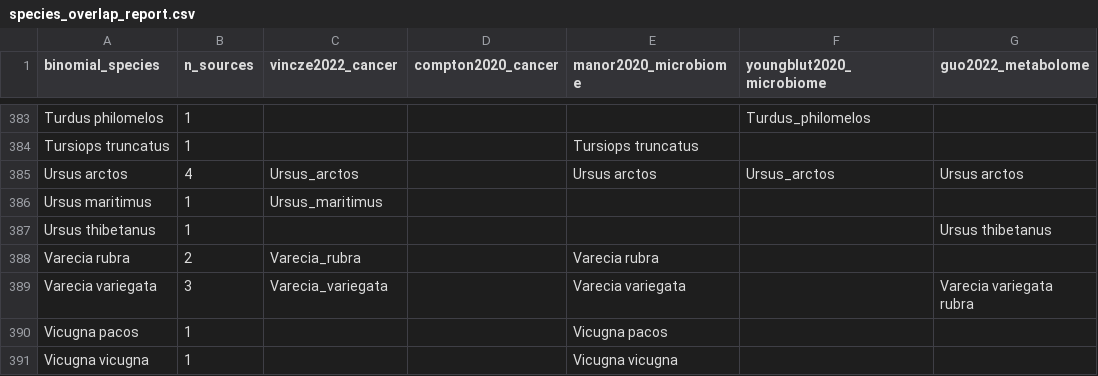
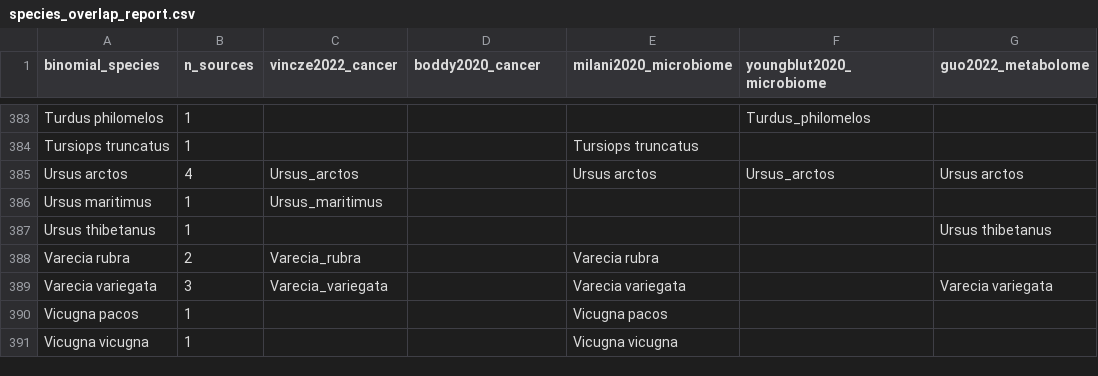
Before and after one commit to medha156/oncobiome, a CSV file: output/species_overlap_report.csv, drawn as a sheet; only a part is shown, gaps mark what is left out; the diff names each change by its address in the sheet, - before the commit and + after, or states it on an @@ line.

Commit message:
Add full methodology + pipeline prompts; fix Milani/Boddy author naming
- README.md now includes the full 9-phase methodology (Phase 0-8) with
  best-practice rationale, alternatives considered, and citations
- Added METHODOLOGY.md (standalone copy) and PIPELINE_PROMPTS.md
  (ready-to-run prompts per phase)
- Fixed two citation/naming errors in phase1_data_ingestion.py:
  manor2020_microbiome -> milani2020_microbiome (real author: Milani et al.)
  compton2020_cancer -> boddy2020_cancer (real author: Boddy et al., no
  "Compton" in the author list)
- Renamed underlying data files to match, re-ran Phase 1 and Phase 2 to
  regenerate all outputs under corrected names (overlap count unchanged: 55)

```diff
--- a/output/species_overlap_report.csv
+++ b/output/species_overlap_report.csv
-D1: compton2020_cancer
+D1: boddy2020_cancer
-E1: manor2020_microbiome
+E1: milani2020_microbiome
-G389 (guo2022_metabolome): Varecia variegata rubra
+G389 (guo2022_metabolome): Varecia variegata
```
Also changed, not shown: output/overlap_species_only.csv, output/pgls_species_list.csv, 5 other files.
